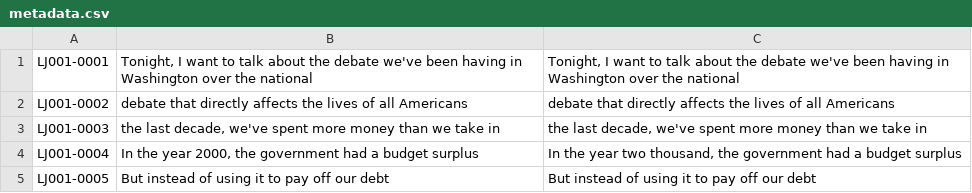
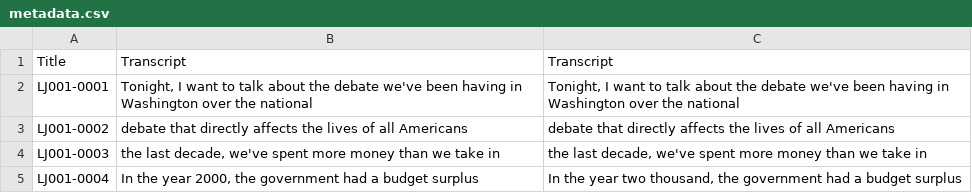
Before and after one commit to GlitchyTech/Deepfake, a CSV file: Dataset/metadata.csv, drawn as a sheet; only a part is shown; the shorter side is filled out with more unchanged rows.

Commit message:
Update metadata.csv

```diff
--- a/Dataset/metadata.csv
+++ b/Dataset/metadata.csv
@@ -1 +1,2 @@
+Title|Transcript|Transcript
 LJ001-0001|Tonight, I want to talk about the debate we've been having in Washington over the national|Tonight, I want to talk about the debate we've been having in Washington over the national
```
